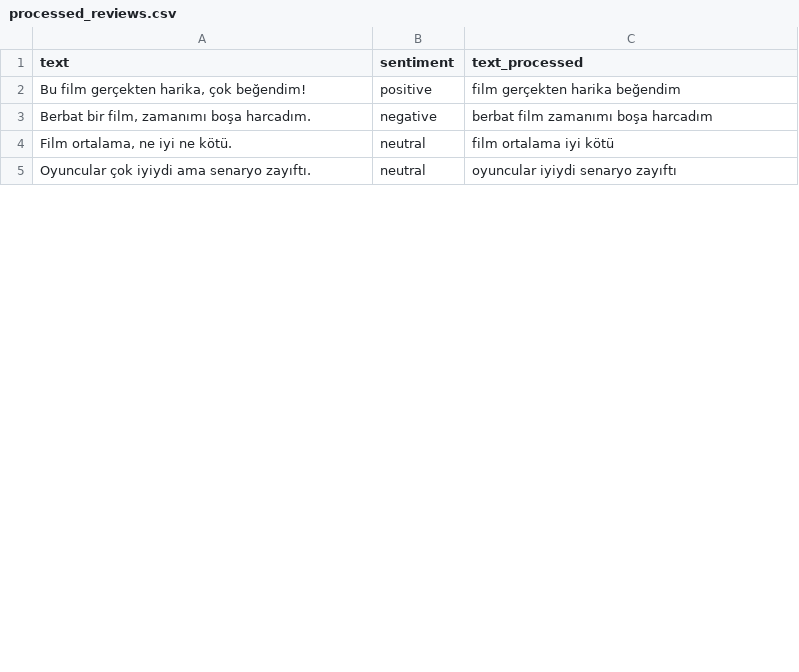
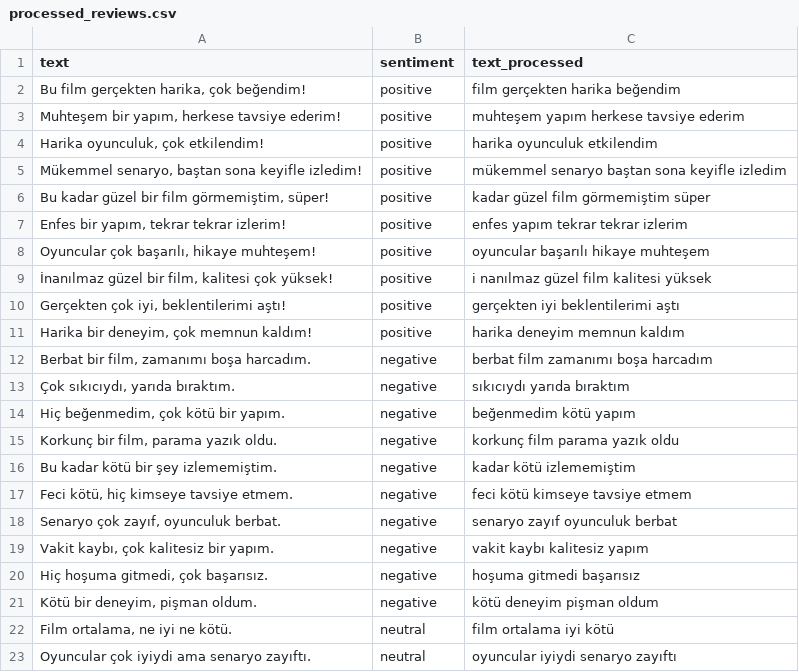
Before and after one commit to ilaydadoganlp/sentiment_analysis, a CSV file: data/processed/processed_reviews.csv, drawn as a sheet; only a part is shown; the diff covers the shown part only.

```diff
--- a/data/processed/processed_reviews.csv
+++ b/data/processed/processed_reviews.csv
@@ -2,3 +2,21 @@ text,sentiment,text_processed
 "Bu film gerçekten harika, çok beğendim!",positive,film gerçekten harika beğendim
+"Muhteşem bir yapım, herkese tavsiye ederim!",positive,muhteşem yapım herkese tavsiye ederim
+"Harika oyunculuk, çok etkilendim!",positive,harika oyunculuk etkilendim
+"Mükemmel senaryo, baştan sona keyifle izledim!",positive,mükemmel senaryo baştan sona keyifle izledim
+"Bu kadar güzel bir film görmemiştim, süper!",positive,kadar güzel film görmemiştim süper
+"Enfes bir yapım, tekrar tekrar izlerim!",positive,enfes yapım tekrar tekrar izlerim
+"Oyuncular çok başarılı, hikaye muhteşem!",positive,oyuncular başarılı hikaye muhteşem
+"İnanılmaz güzel bir film, kalitesi çok yüksek!",positive,i nanılmaz güzel film kalitesi yüksek
+"Gerçekten çok iyi, beklentilerimi aştı!",positive,gerçekten iyi beklentilerimi aştı
+"Harika bir deneyim, çok memnun kaldım!",positive,harika deneyim memnun kaldım
 "Berbat bir film, zamanımı boşa harcadım.",negative,berbat film zamanımı boşa harcadım
+"Çok sıkıcıydı, yarıda bıraktım.",negative,sıkıcıydı yarıda bıraktım
+"Hiç beğenmedim, çok kötü bir yapım.",negative,beğenmedim kötü yapım
+"Korkunç bir film, parama yazık oldu.",negative,korkunç film parama yazık oldu
+Bu kadar kötü bir şey izlememiştim.,negative,kadar kötü izlememiştim
+"Feci kötü, hiç kimseye tavsiye etmem.",negative,feci kötü kimseye tavsiye etmem
+"Senaryo çok zayıf, oyunculuk berbat.",negative,senaryo zayıf oyunculuk berbat
+"Vakit kaybı, çok kalitesiz bir yapım.",negative,vakit kaybı kalitesiz yapım
+"Hiç hoşuma gitmedi, çok başarısız.",negative,hoşuma gitmedi başarısız
+"Kötü bir deneyim, pişman oldum.",negative,kötü deneyim pişman oldum
 "Film ortalama, ne iyi ne kötü.",neutral,film ortalama iyi kötü
```
Also changed, not shown: 8 added rows elsewhere in this file, data/raw/sample_reviews.csv.
